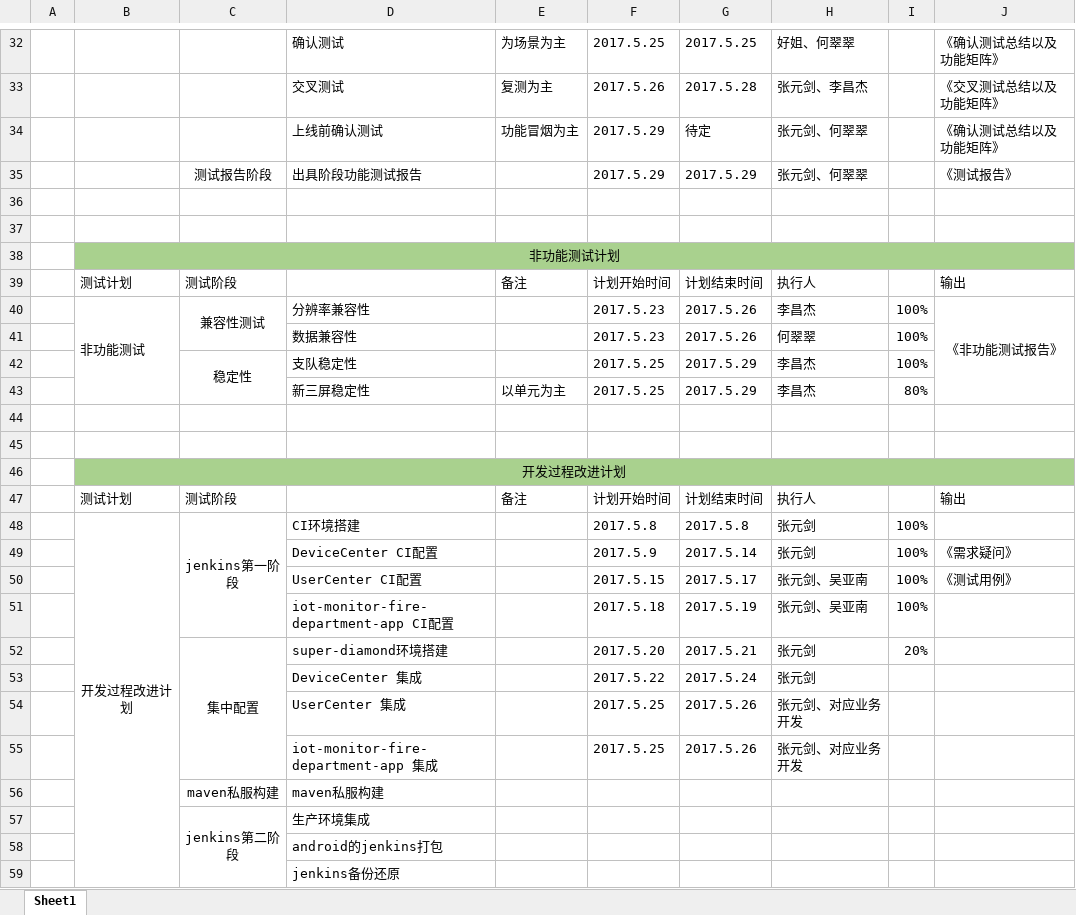
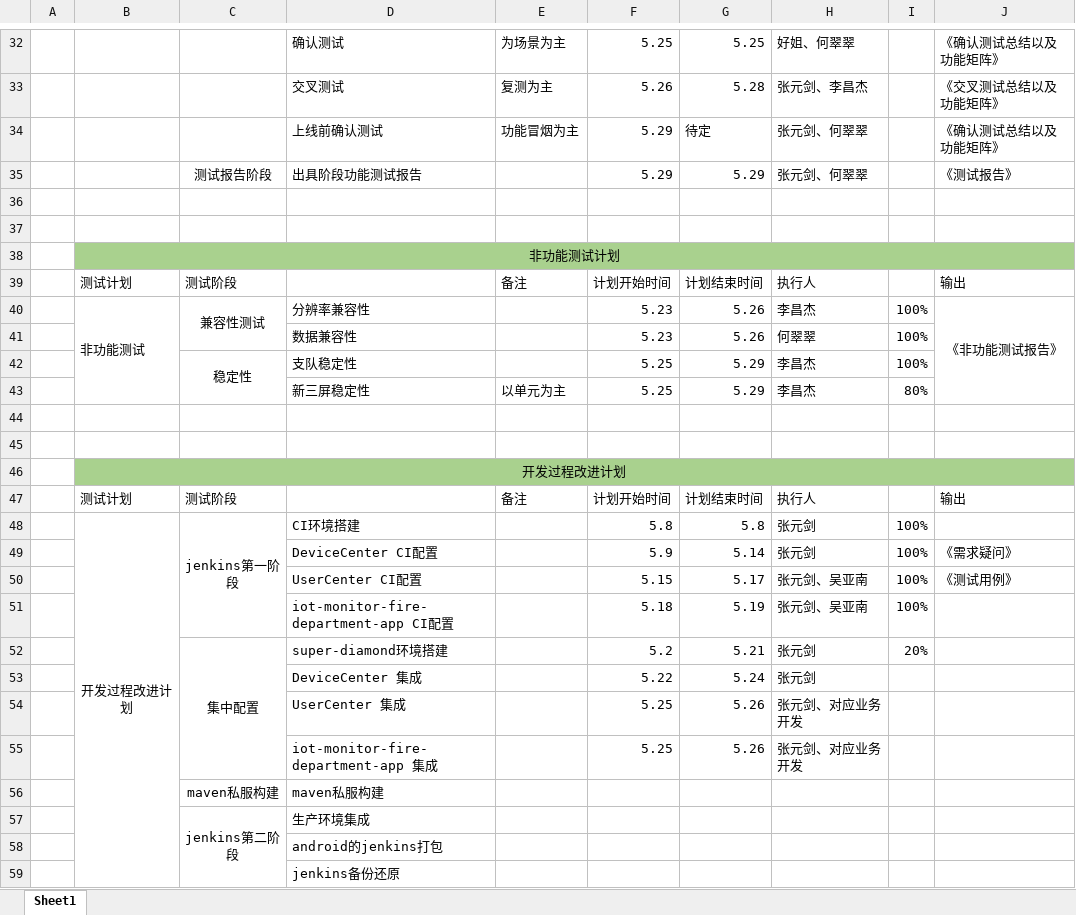
Before and after one commit to ZHCDreamTeam/FireControl, an Excel workbook: 消防/01_计划/消防系统总体测试0601计划.xlsx, sheet Sheet1, drawn as a sheet; only a part is shown, gaps mark what is left out; values as stored, in another font and other column widths than the file's, no borders; the diff covers the shown part only; the diff names each change by its address in the sheet, - before the commit and + after, or states it on an @@ line.

```diff
--- a/消防/01_计划/消防系统总体测试0601计划.xlsx (sheet Sheet1)
+++ b/消防/01_计划/消防系统总体测试0601计划.xlsx (sheet Sheet1)
-F32: 2017.5.25
+F32: 5.25
-G32: 2017.5.25
+G32: 5.25
-F33: 2017.5.26
+F33: 5.26
-G33: 2017.5.28
+G33: 5.28
-F34:F35: 2017.5.29
+F34:F35: 5.29
-G35: 2017.5.29
+G35: 5.29
-F40:F41: 2017.5.23
+F40:F41: 5.23
-G40:G41: 2017.5.26
+G40:G41: 5.26
-F42:F43: 2017.5.25
+F42:F43: 5.25
-G42:G43: 2017.5.29
+G42:G43: 5.29
-F48: 2017.5.8
+F48: 5.8
-G48: 2017.5.8
+G48: 5.8
-F49: 2017.5.9
+F49: 5.9
-G49: 2017.5.14
+G49: 5.14
-F50: 2017.5.15
+F50: 5.15
-G50: 2017.5.17
+G50: 5.17
-F51: 2017.5.18
+F51: 5.18
-G51: 2017.5.19
+G51: 5.19
-F52: 2017.5.20
+F52: 5.2
-G52: 2017.5.21
+G52: 5.21
-F53: 2017.5.22
+F53: 5.22
-G53: 2017.5.24
+G53: 5.24
-F54:F55: 2017.5.25
+F54:F55: 5.25
-G54:G55: 2017.5.26
+G54:G55: 5.26
```
Also changed, not shown: 39 edited cells elsewhere in this sheet.
